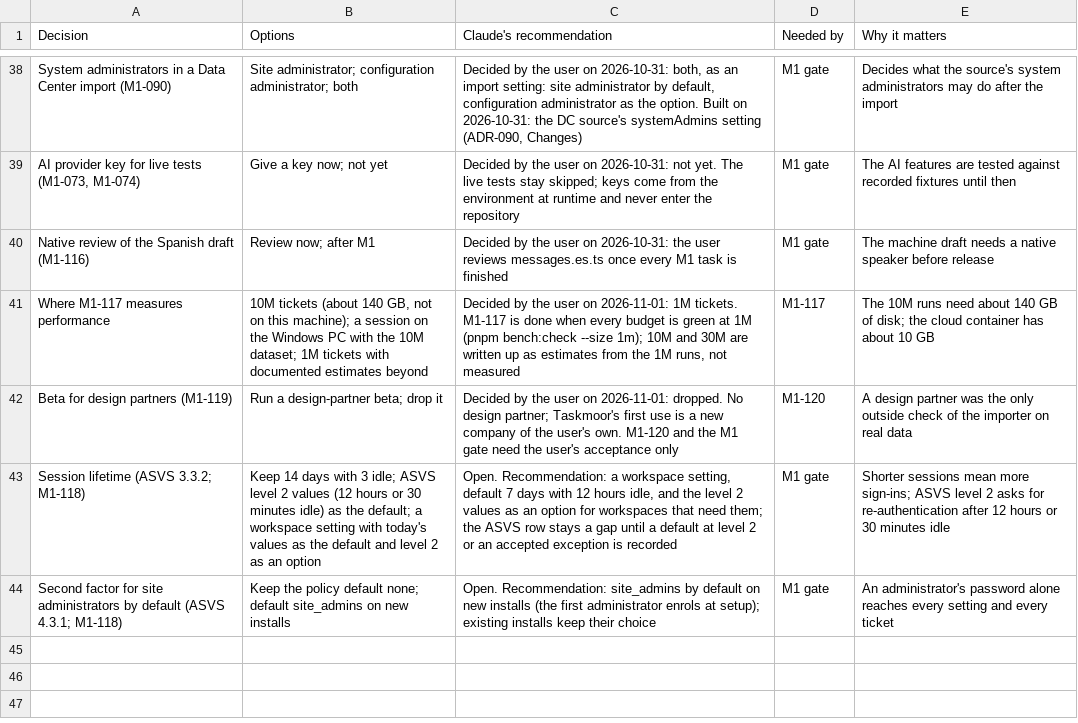
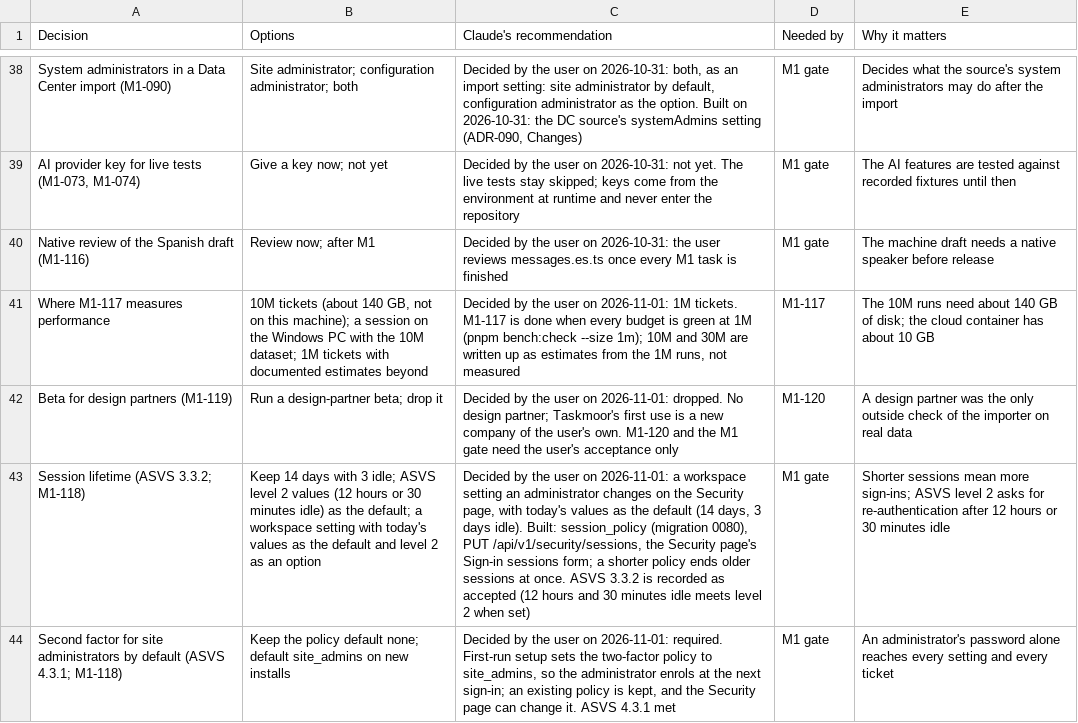
Before and after one commit to rockersands/taskmoor, a CSV file: docs/plan/decisions.csv, drawn as a sheet; only a part is shown, gaps mark what is left out; the diff names each change by its address in the sheet, - before the commit and + after, or states it on an @@ line.

```diff
--- a/docs/plan/decisions.csv
+++ b/docs/plan/decisions.csv
-C43 (Claude's recommendation): Open. Recommendation: a workspace setting, default 7 days with 12 hours idle, and the level 2 values as an option for workspaces that need them; the ASVS row stays a gap until a default at level 2 or an accepted exception is recorded
+C43 (Claude's recommendation): Decided by the user on 2026-11-01: a workspace setting an administrator changes on the Security page, with today's values as the default (14 days, 3 days idle). Built: session_policy (migration 0080), PUT /api/v1/security/sessions, the Security page's Sign-in sessions form; a shorter policy ends older sessions at once. ASVS 3.3.2 is recorded as accepted (12 hours and 30 minutes idle meets level 2 when set)
-C44 (Claude's recommendation): Open. Recommendation: site_admins by default on new installs (the first administrator enrols at setup); existing installs keep their choice
+C44 (Claude's recommendation): Decided by the user on 2026-11-01: required. First-run setup sets the two-factor policy to site_admins, so the administrator enrols at the next sign-in; an existing policy is kept, and the Security page can change it. ASVS 4.3.1 met
```
Also changed, not shown: docs/plan/progress.csv, 29 other files.
